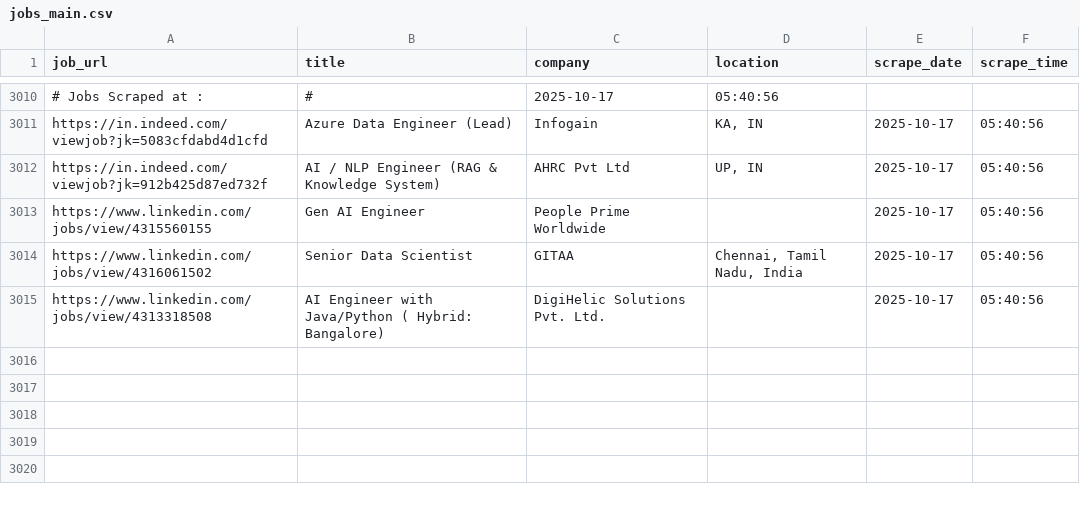
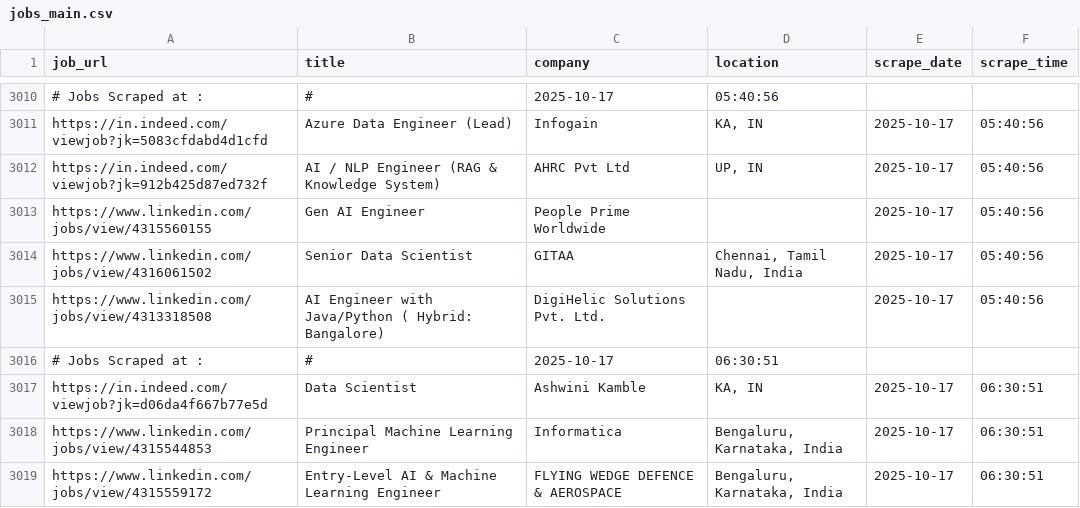
Before and after one commit to ANKIT0017/AUTO-search, a CSV file: jobs_main.csv, drawn as a sheet; only a part is shown, gaps mark what is left out.

```diff
--- a/jobs_main.csv
+++ b/jobs_main.csv
@@ -3015 +3015,5 @@
 "https://www.linkedin.com/jobs/view/4313318508","AI Engineer with Java/Python ( Hybrid: Bangalore)","DigiHelic Solutions Pvt. Ltd.","","2025-10-17","05:40:56"
+# Jobs Scraped at : , #, 2025-10-17, 06:30:51
+"https://in.indeed.com/viewjob?jk=d06da4f667b77e5d","Data Scientist","Ashwini Kamble","KA, IN","2025-10-17","06:30:51"
+"https://www.linkedin.com/jobs/view/4315544853","Principal Machine Learning Engineer","Informatica","Bengaluru, Karnataka, India","2025-10-17","06:30:51"
+"https://www.linkedin.com/jobs/view/4315559172","Entry-Level AI & Machine Learning Engineer","FLYING WEDGE DEFENCE & AEROSPACE","Bengaluru, Karnataka, India","2025-10-17","06:30:51"
```
